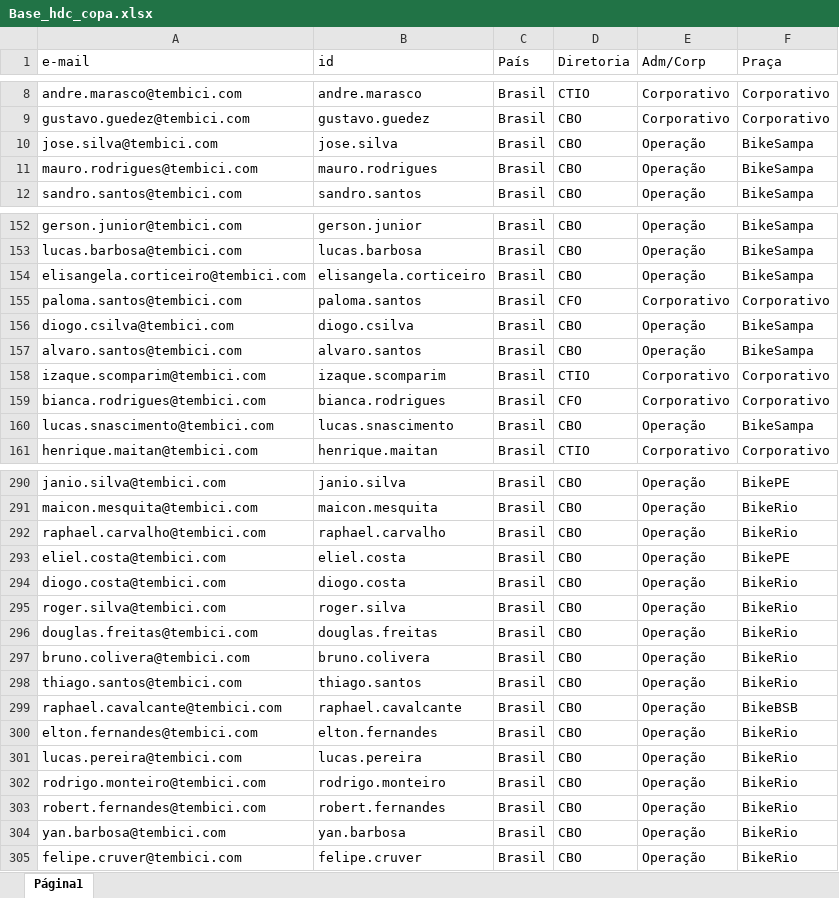
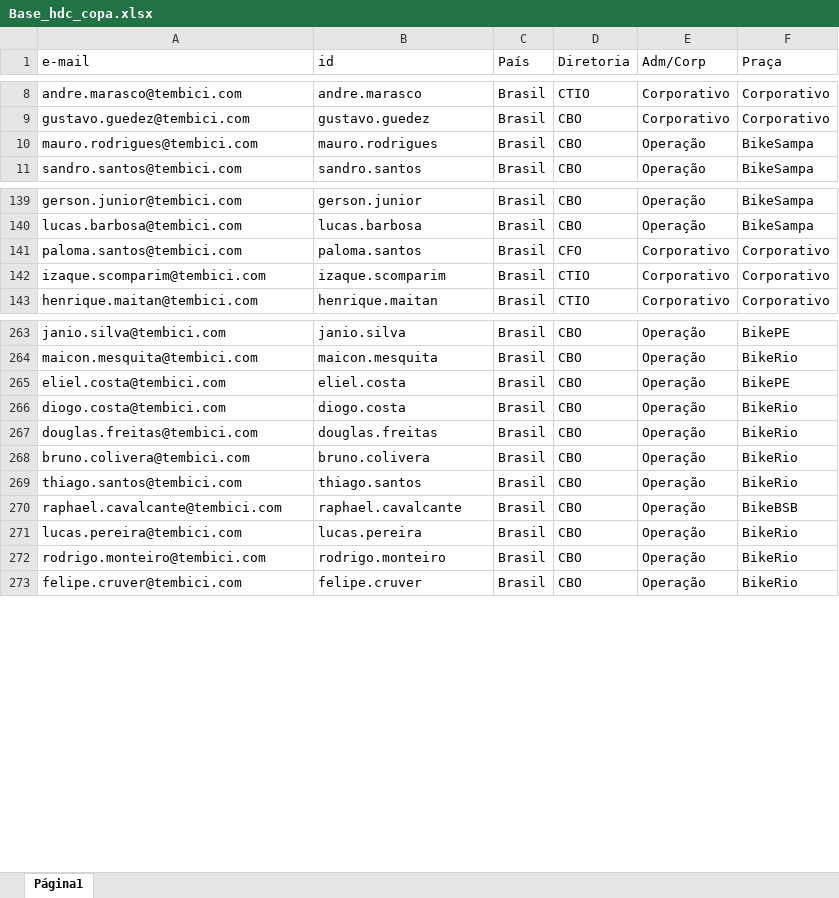
Before and after one commit to victorfalcaotembici/bolaocopa2026, an Excel workbook: Base_hdc_copa.xlsx, sheet Página1, drawn as a sheet; only a part is shown, gaps mark what is left out; values as stored, in another font and other column widths than the file's, no borders; charts and pictures not drawn; the diff covers the shown part only; the diff names each change by its address in the sheet, - before the commit and + after, or states it on an @@ line.

Commit message:
Add files via upload

```diff
--- a/Base_hdc_copa.xlsx (sheet Página1)
+++ b/Base_hdc_copa.xlsx (sheet Página1)
-row 10: jose.silva@tembici.com | jose.silva | Brasil | CBO | Operação | BikeSampa
-row 154: elisangela.corticeiro@tembici.com | elisangela.corticeiro | Brasil | CBO | Operação | BikeSampa
-row 156: diogo.csilva@tembici.com | diogo.csilva | Brasil | CBO | Operação | BikeSampa
-row 157: alvaro.santos@tembici.com | alvaro.santos | Brasil | CBO | Operação | BikeSampa
-row 159: bianca.rodrigues@tembici.com | bianca.rodrigues | Brasil | CFO | Corporativo | Corporativo
-row 160: lucas.snascimento@tembici.com | lucas.snascimento | Brasil | CBO | Operação | BikeSampa
-row 292: raphael.carvalho@tembici.com | raphael.carvalho | Brasil | CBO | Operação | BikeRio
-row 295: roger.silva@tembici.com | roger.silva | Brasil | CBO | Operação | BikeRio
-row 300: elton.fernandes@tembici.com | elton.fernandes | Brasil | CBO | Operação | BikeRio
-row 303: robert.fernandes@tembici.com | robert.fernandes | Brasil | CBO | Operação | BikeRio
-row 304: yan.barbosa@tembici.com | yan.barbosa | Brasil | CBO | Operação | BikeRio
```
Also changed, not shown: 50 removed rows and cell formats elsewhere in this sheet, charts or pictures.
